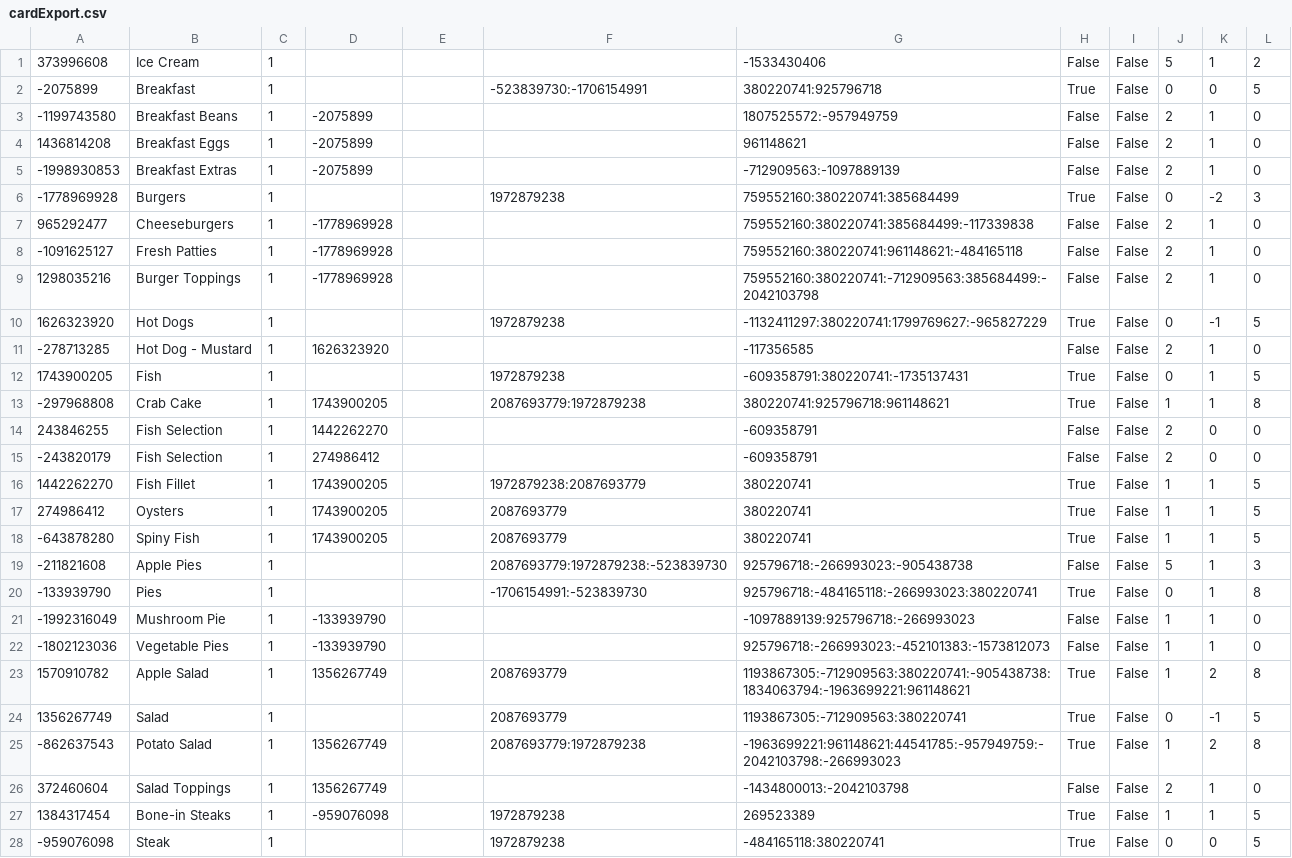
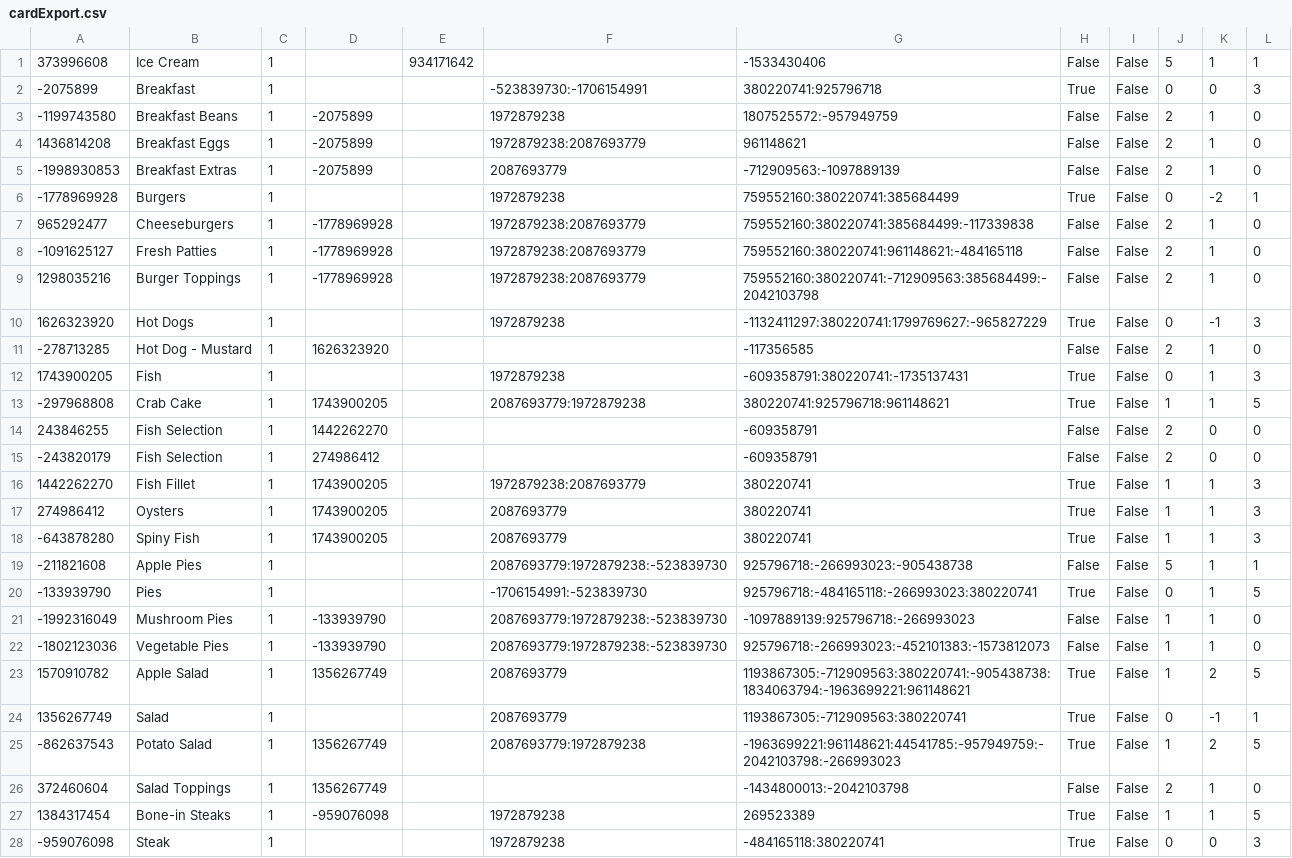
Before and after one commit to Scoooom/plateup-set-seed-tools, a CSV file: src/workers/db/cardExport.csv, drawn as a sheet; only a part is shown; the diff covers the shown part only.

Commit message:
Update old data

```diff
--- a/src/workers/db/cardExport.csv
+++ b/src/workers/db/cardExport.csv
@@ -1,28 +1,28 @@
-373996608,Ice Cream,1,,,,-1533430406,False,False,5,1,2
--2075899,Breakfast,1,,,-523839730:-1706154991,380220741:925796718,True,False,0,0,5
--1199743580,Breakfast Beans,1,-2075899,,,1807525572:-957949759,False,False,2,1,0
-1436814208,Breakfast Eggs,1,-2075899,,,961148621,False,False,2,1,0
--1998930853,Breakfast Extras,1,-2075899,,,-712909563:-1097889139,False,False,2,1,0
--1778969928,Burgers,1,,,1972879238,759552160:380220741:385684499,True,False,0,-2,3
-965292477,Cheeseburgers,1,-1778969928,,,759552160:380220741:385684499:-117339838,False,False,2,1,0
--1091625127,Fresh Patties,1,-1778969928,,,759552160:380220741:961148621:-484165118,False,False,2,1,0
-1298035216,Burger Toppings,1,-1778969928,,,759552160:380220741:-712909563:385684499:-2042103798,False,False,2,1,0
-1626323920,Hot Dogs,1,,,1972879238,-1132411297:380220741:1799769627:-965827229,True,False,0,-1,5
+373996608,Ice Cream,1,,934171642,,-1533430406,False,False,5,1,1
+-2075899,Breakfast,1,,,-523839730:-1706154991,380220741:925796718,True,False,0,0,3
+-1199743580,Breakfast Beans,1,-2075899,,1972879238,1807525572:-957949759,False,False,2,1,0
+1436814208,Breakfast Eggs,1,-2075899,,1972879238:2087693779,961148621,False,False,2,1,0
+-1998930853,Breakfast Extras,1,-2075899,,2087693779,-712909563:-1097889139,False,False,2,1,0
+-1778969928,Burgers,1,,,1972879238,759552160:380220741:385684499,True,False,0,-2,1
+965292477,Cheeseburgers,1,-1778969928,,1972879238:2087693779,759552160:380220741:385684499:-117339838,False,False,2,1,0
+-1091625127,Fresh Patties,1,-1778969928,,1972879238:2087693779,759552160:380220741:961148621:-484165118,False,False,2,1,0
+1298035216,Burger Toppings,1,-1778969928,,1972879238:2087693779,759552160:380220741:-712909563:385684499:-2042103798,False,False,2,1,0
+1626323920,Hot Dogs,1,,,1972879238,-1132411297:380220741:1799769627:-965827229,True,False,0,-1,3
 -278713285,Hot Dog - Mustard,1,1626323920,,,-117356585,False,False,2,1,0
-1743900205,Fish,1,,,1972879238,-609358791:380220741:-1735137431,True,False,0,1,5
--297968808,Crab Cake,1,1743900205,,2087693779:1972879238,380220741:925796718:961148621,True,False,1,1,8
+1743900205,Fish,1,,,1972879238,-609358791:380220741:-1735137431,True,False,0,1,3
+-297968808,Crab Cake,1,1743900205,,2087693779:1972879238,380220741:925796718:961148621,True,False,1,1,5
 243846255,Fish Selection,1,1442262270,,,-609358791,False,False,2,0,0
 -243820179,Fish Selection,1,274986412,,,-609358791,False,False,2,0,0
-1442262270,Fish Fillet,1,1743900205,,1972879238:2087693779,380220741,True,False,1,1,5
-274986412,Oysters,1,1743900205,,2087693779,380220741,True,False,1,1,5
--643878280,Spiny Fish,1,1743900205,,2087693779,380220741,True,False,1,1,5
--211821608,Apple Pies,1,,,2087693779:1972879238:-523839730,925796718:-266993023:-905438738,False,False,5,1,3
--133939790,Pies,1,,,-1706154991:-523839730,925796718:-484165118:-266993023:380220741,True,False,0,1,8
--1992316049,Mushroom Pie,1,-133939790,,,-1097889139:925796718:-266993023,False,False,1,1,0
--1802123036,Vegetable Pies,1,-133939790,,,925796718:-266993023:-452101383:-1573812073,False,False,1,1,0
-1570910782,Apple Salad,1,1356267749,,2087693779,1193867305:-712909563:380220741:-905438738:1834063794:-1963699221:961148621,True,False,1,2,8
-1356267749,Salad,1,,,2087693779,1193867305:-712909563:380220741,True,False,0,-1,5
--862637543,Potato Salad,1,1356267749,,2087693779:1972879238,-1963699221:961148621:44541785:-957949759:-2042103798:-266993023,True,False,1,2,8
+1442262270,Fish Fillet,1,1743900205,,1972879238:2087693779,380220741,True,False,1,1,3
+274986412,Oysters,1,1743900205,,2087693779,380220741,True,False,1,1,3
+-643878280,Spiny Fish,1,1743900205,,2087693779,380220741,True,False,1,1,3
+-211821608,Apple Pies,1,,,2087693779:1972879238:-523839730,925796718:-266993023:-905438738,False,False,5,1,1
+-133939790,Pies,1,,,-1706154991:-523839730,925796718:-484165118:-266993023:380220741,True,False,0,1,5
+-1992316049,Mushroom Pies,1,-133939790,,2087693779:1972879238:-523839730,-1097889139:925796718:-266993023,False,False,1,1,0
+-1802123036,Vegetable Pies,1,-133939790,,2087693779:1972879238:-523839730,925796718:-266993023:-452101383:-1573812073,False,False,1,1,0
+1570910782,Apple Salad,1,1356267749,,2087693779,1193867305:-712909563:380220741:-905438738:1834063794:-1963699221:961148621,True,False,1,2,5
+1356267749,Salad,1,,,2087693779,1193867305:-712909563:380220741,True,False,0,-1,1
+-862637543,Potato Salad,1,1356267749,,2087693779:1972879238,-1963699221:961148621:44541785:-957949759:-2042103798:-266993023,True,False,1,2,5
 372460604,Salad Toppings,1,1356267749,,,-1434800013:-2042103798,False,False,2,1,0
 1384317454,Bone-in Steaks,1,-959076098,,1972879238,269523389,True,False,1,1,5
--959076098,Steak,1,,,1972879238,-484165118:380220741,True,False,0,0,5
+-959076098,Steak,1,,,1972879238,-484165118:380220741,True,False,0,0,3
```
Also changed, not shown: 58 edited cells elsewhere in this file, src/workers/db/startingDishes.csv.
